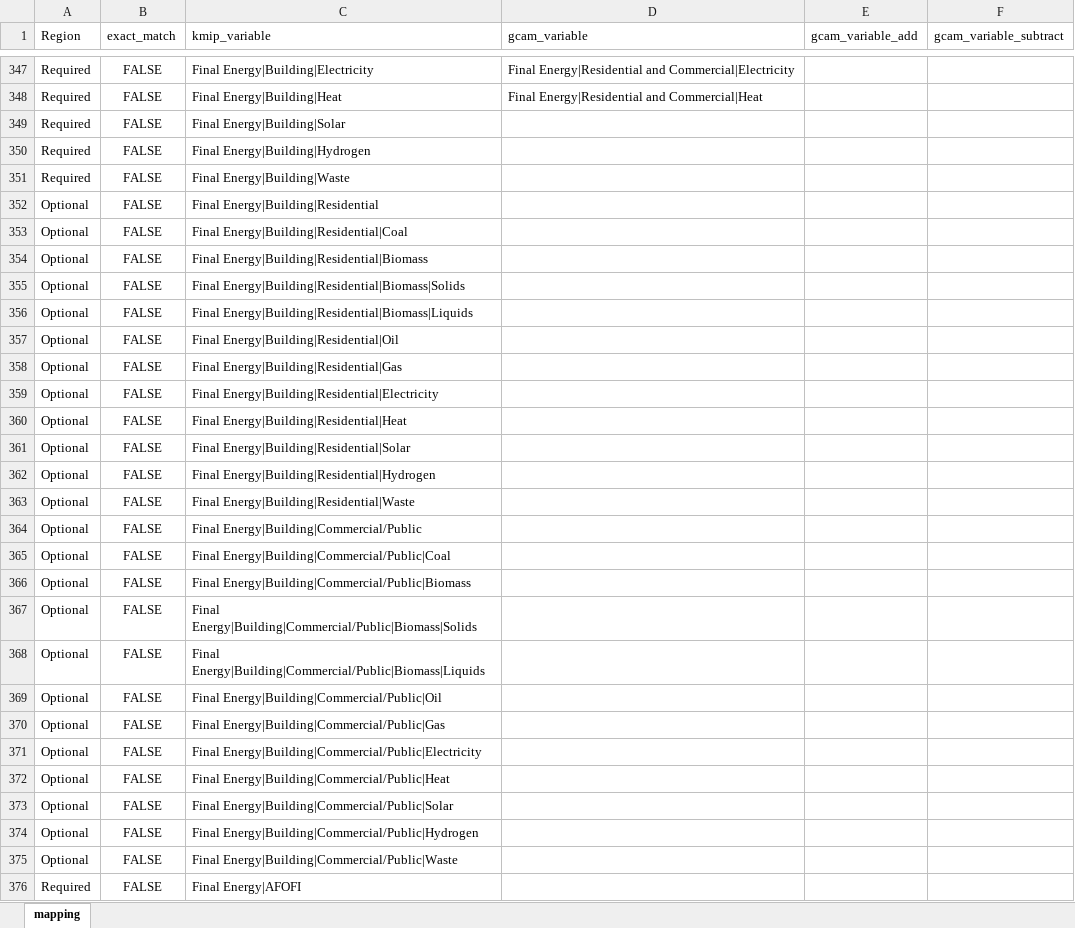
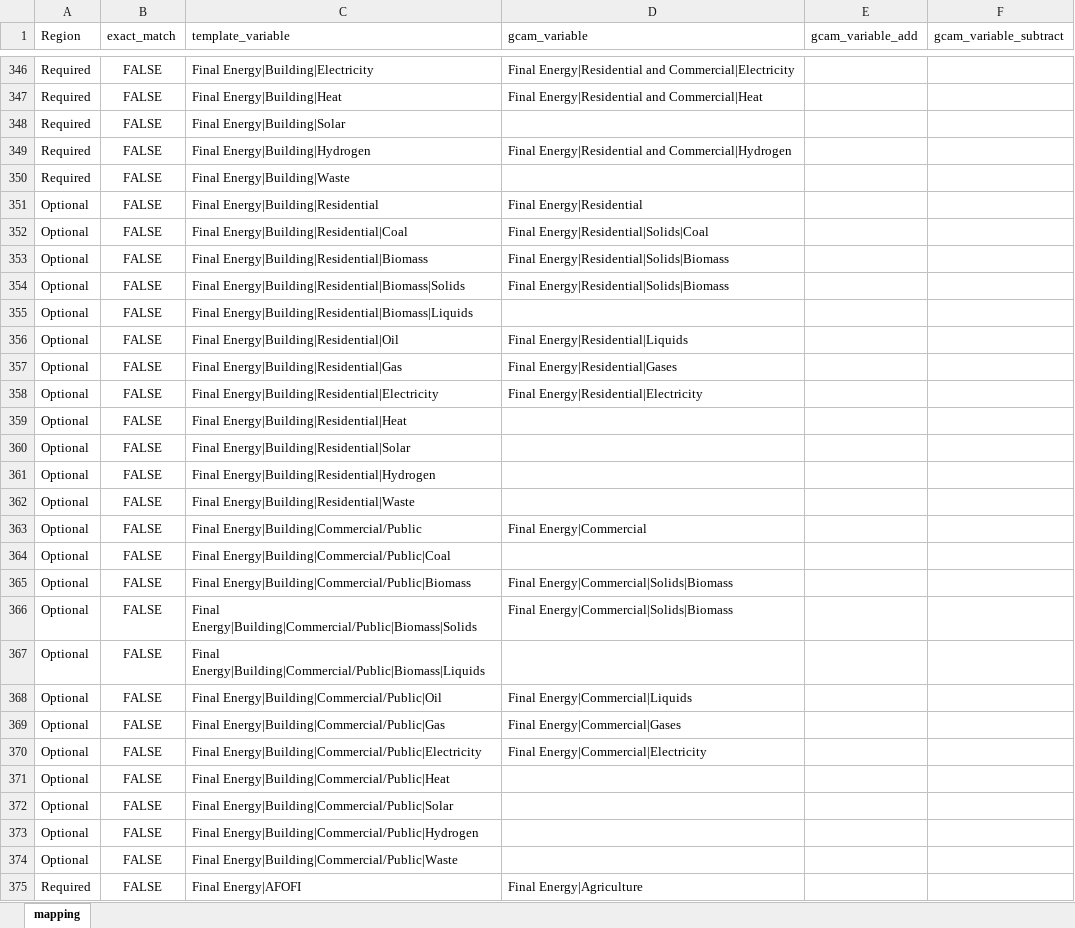
Before and after one commit to GCAM-KAIST/gcamreport-kaist, an Excel workbook: kaist/examples/kmip_gcam_mapping_template.xlsx, sheet mapping, drawn as a sheet; only a part is shown, gaps mark what is left out; values as stored, in another font and other column widths than the file's, no borders; addresses are those after the commit; the diff covers the shown part only; the diff names each change by its address in the sheet, - before the commit and + after, or states it on an @@ line.

Commit message:
updated gcamreport variables mappings

```diff
--- a/kaist/examples/kmip_gcam_mapping_template.xlsx (sheet mapping)
+++ b/kaist/examples/kmip_gcam_mapping_template.xlsx (sheet mapping)
-C1: kmip_variable
+C1: template_variable
-D349 (gcam_variable): (empty)
+D349 (gcam_variable): Final Energy|Residential and Commercial|Hydrogen
-D351 (gcam_variable): (empty)
+D351 (gcam_variable): Final Energy|Residential
-D352 (gcam_variable): (empty)
+D352 (gcam_variable): Final Energy|Residential|Solids|Coal
-D353:D354 (gcam_variable): (empty)
+D353:D354 (gcam_variable): Final Energy|Residential|Solids|Biomass
-D356 (gcam_variable): (empty)
+D356 (gcam_variable): Final Energy|Residential|Liquids
-D357 (gcam_variable): (empty)
+D357 (gcam_variable): Final Energy|Residential|Gases
-D358 (gcam_variable): (empty)
+D358 (gcam_variable): Final Energy|Residential|Electricity
-D363 (gcam_variable): (empty)
+D363 (gcam_variable): Final Energy|Commercial
-D365:D366 (gcam_variable): (empty)
+D365:D366 (gcam_variable): Final Energy|Commercial|Solids|Biomass
-D368 (gcam_variable): (empty)
+D368 (gcam_variable): Final Energy|Commercial|Liquids
-D369 (gcam_variable): (empty)
+D369 (gcam_variable): Final Energy|Commercial|Gases
-D370 (gcam_variable): (empty)
+D370 (gcam_variable): Final Energy|Commercial|Electricity
-D375 (gcam_variable): (empty)
+D375 (gcam_variable): Final Energy|Agriculture
```
Also changed, not shown: 2 added rows, 1 removed row, 58 edited cells and cell formats elsewhere in this sheet, 1 other file.
